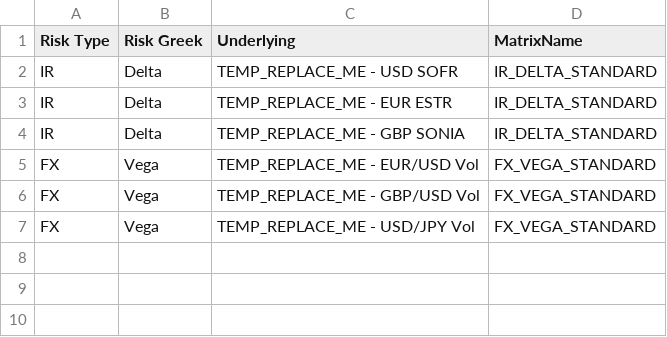
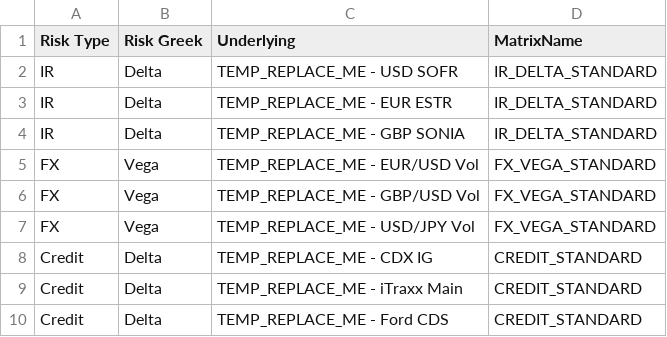
Before and after one commit to streamlitdash/Rebirth-V5, a CSV file: data/s11_matrix.csv, drawn as a sheet.

Commit message:
Add Credit tenor map reductions

```diff
--- a/data/s11_matrix.csv
+++ b/data/s11_matrix.csv
@@ -7 +7,4 @@ FX,Vega,TEMP_REPLACE_ME - GBP/USD Vol,FX_VEGA_STANDARD
 FX,Vega,TEMP_REPLACE_ME - USD/JPY Vol,FX_VEGA_STANDARD
+Credit,Delta,TEMP_REPLACE_ME - CDX IG,CREDIT_STANDARD
+Credit,Delta,TEMP_REPLACE_ME - iTraxx Main,CREDIT_STANDARD
+Credit,Delta,TEMP_REPLACE_ME - Ford CDS,CREDIT_STANDARD
```
Also changed, not shown: 6 other files.
